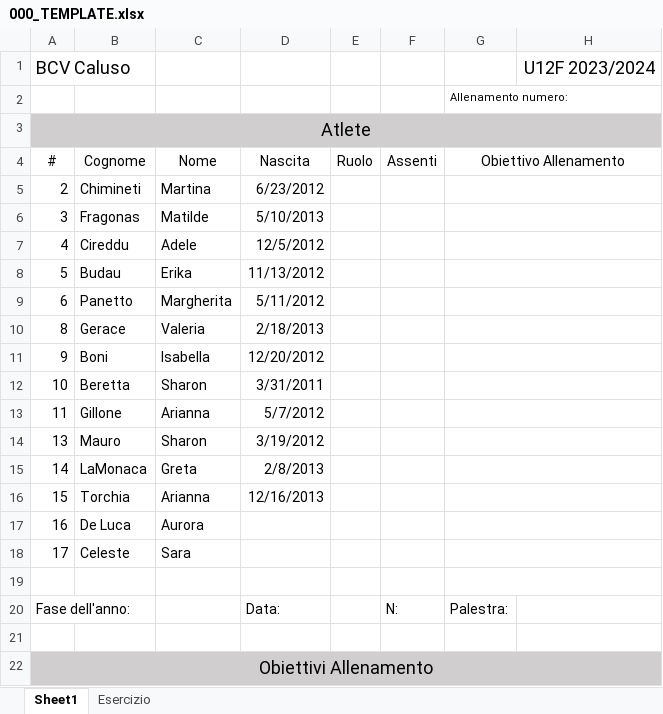
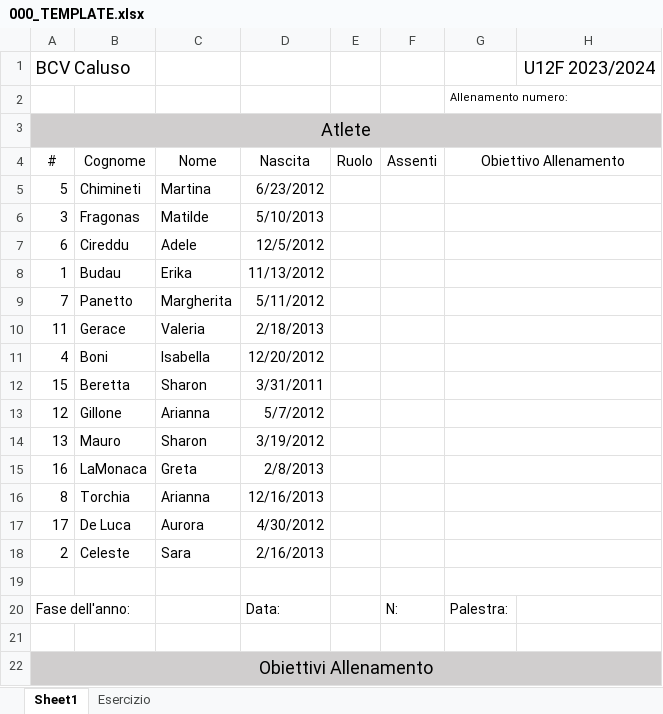
Before and after one commit to mchiapello/U12F_Caluso_2324, an Excel workbook: template/000_TEMPLATE.xlsx, sheet Sheet1, drawn as a sheet; only a part is shown; values as stored, in another font and other column widths than the file's, no borders; charts and pictures not drawn; removed rows and columns are numbered as before the commit, all else as after; the diff names each change by its address in the sheet, - before the commit and + after, or states it on an @@ line.

```diff
--- a/template/000_TEMPLATE.xlsx (sheet Sheet1)
+++ b/template/000_TEMPLATE.xlsx (sheet Sheet1)
-A5 (#): 2
+A5 (#): 5
-A7 (#): 4
+A7 (#): 6
-A8 (#): 5
+A8 (#): 1
-A9 (#): 6
+A9 (#): 7
-A10 (#): 8
+A10 (#): 11
-A11 (#): 9
+A11 (#): 4
-A12 (#): 10
+A12 (#): 15
-A13 (#): 11
+A13 (#): 12
-A15 (#): 14
+A15 (#): 16
-A16 (#): 15
+A16 (#): 8
-row 17: 16 | De Luca | Aurora
-B17 (Cognome): Celeste
+B17 (Cognome): De Luca
-C17 (Nome): Sara
+C17 (Nome): Aurora
-D17 (Nascita): (empty)
+D17 (Nascita): 4/30/2012
+row 18: 2 | Celeste | Sara | 2/16/2013
```
Also changed, not shown: 32 other files.
